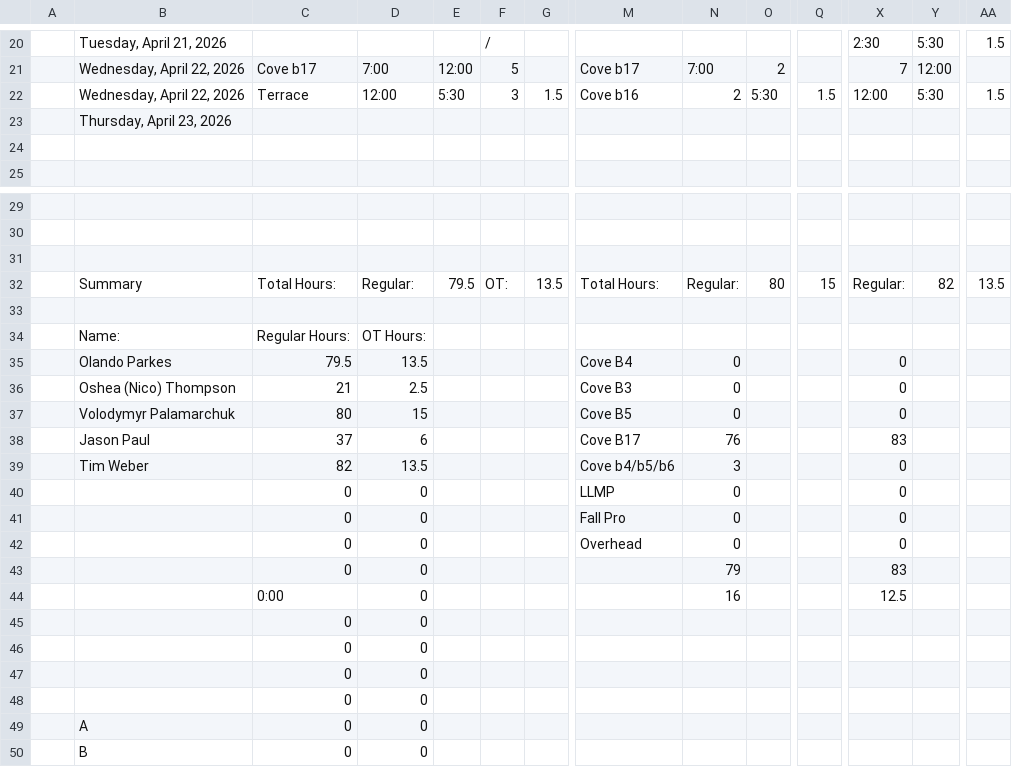
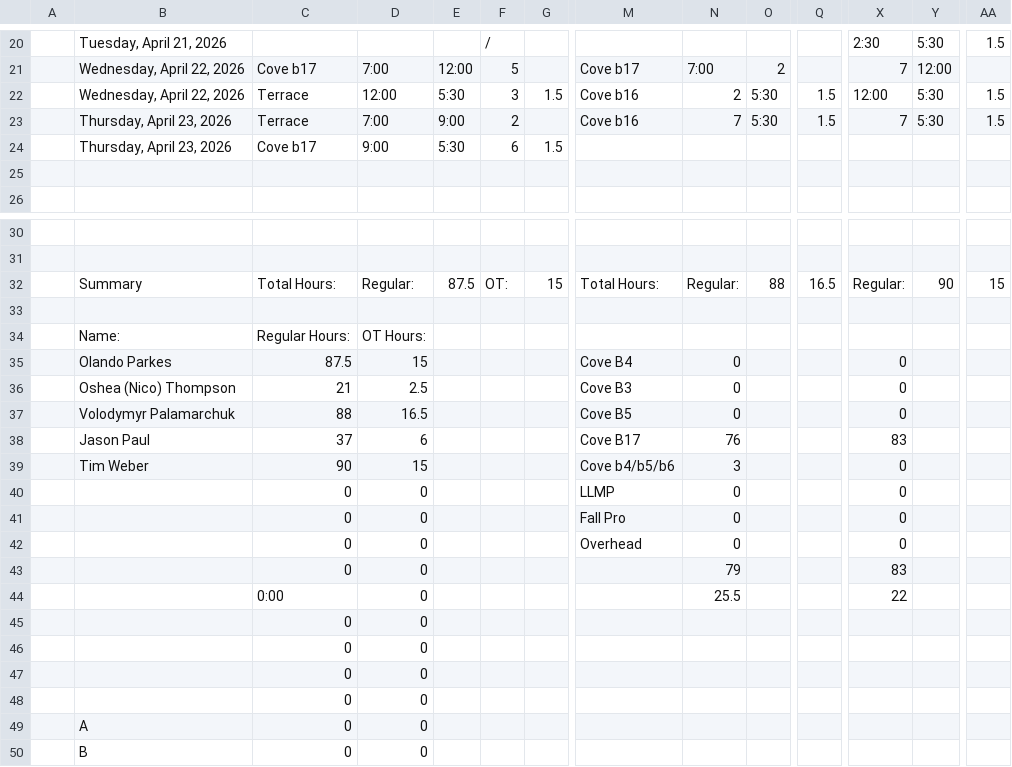
Before and after one commit to lyndon-weber-LLC/headcount-dashboard, a CSV file: data/live/Alex Timesheet(December 31, 9999).csv, drawn as a sheet; only a part is shown, gaps mark what is left out; removed rows and columns are numbered as before the commit, all else as after; rows hold the shown columns only; the diff names each change by its address in the sheet, - before the commit and + after, or states it on an @@ line.

```diff
--- a/data/live/Alex Timesheet(December 31, 9999).csv
+++ b/data/live/Alex Timesheet(December 31, 9999).csv
-row 23:  | Thursday, April 23, 2026
+row 23:  | Thursday, April 23, 2026 | Terrace | 7:00 | 9:00 | 2 |  | Cove b16 | 7 | 5:30 | 1.5 | 7 | 5:30 | 1.5
+row 24:  | Thursday, April 23, 2026 | Cove b17 | 9:00 | 5:30 | 6 | 1.5
-row 31: (empty)
-E32: 79.5
+E32: 87.5
-G32: 13.5
+G32: 15
-O32: 80
+O32: 88
-Q32: 15
+Q32: 16.5
-Y32: 82
+Y32: 90
-AA32: 13.5
+AA32: 15
-C35: 79.5
+C35: 87.5
-D35: 13.5
+D35: 15
-C37: 80
+C37: 88
-D37: 15
+D37: 16.5
-C39: 82
+C39: 90
-D39: 13.5
+D39: 15
-N44: 16
+N44: 25.5
-X44: 12.5
+X44: 22
```
Also changed, not shown: data/live/Alex Weber - Subs Timesheet(December 31, 9999).csv, data/live/Chad Timesheet(December 31, 9999).csv, 10 other files.
